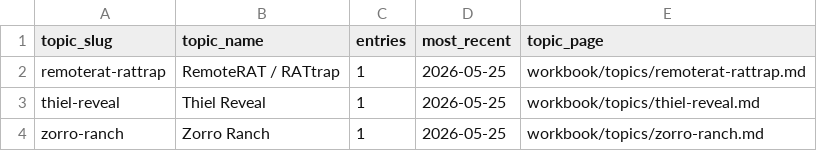
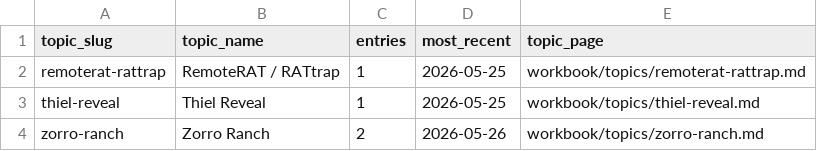
Before and after one commit to JGoyd/Public-Workbook, a CSV file: workbook/topics/_topic_index.csv, drawn as a sheet.

```diff
--- a/workbook/topics/_topic_index.csv
+++ b/workbook/topics/_topic_index.csv
@@ -3,2 +3,2 @@ remoterat-rattrap,RemoteRAT / RATtrap,1,2026-05-25,workbook/topics/remoterat-rat
 thiel-reveal,Thiel Reveal,1,2026-05-25,workbook/topics/thiel-reveal.md
-zorro-ranch,Zorro Ranch,1,2026-05-25,workbook/topics/zorro-ranch.md
+zorro-ranch,Zorro Ranch,2,2026-05-26,workbook/topics/zorro-ranch.md
```
Also changed, not shown: workbook/indexes/master_output_index.csv, workbook/indexes/topic_output_index.csv, 16 other files.
